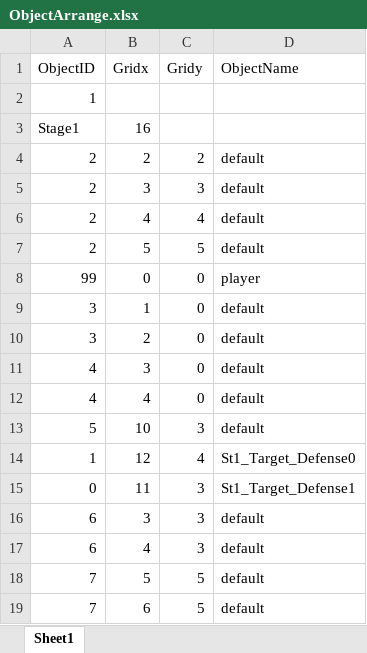
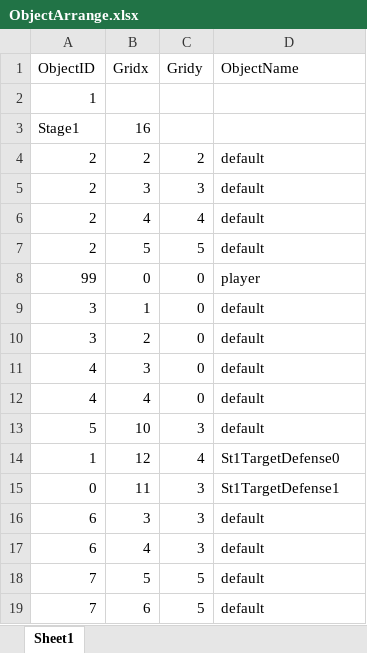
Before and after one commit to SeongU01/GA_6th_2Q_Project, an Excel workbook: Client/Resources/Data/ObjectArrange/ObjectArrange.xlsx, sheet Sheet1, drawn as a sheet; values as stored, in another font and other column widths than the file's, no borders; the diff names each change by its address in the sheet, - before the commit and + after, or states it on an @@ line.

```diff
--- a/Client/Resources/Data/ObjectArrange/ObjectArrange.xlsx (sheet Sheet1)
+++ b/Client/Resources/Data/ObjectArrange/ObjectArrange.xlsx (sheet Sheet1)
-D14 (ObjectName): St1_Target_Defense0
+D14 (ObjectName): St1TargetDefense0
-D15 (ObjectName): St1_Target_Defense1
+D15 (ObjectName): St1TargetDefense1
```
Also changed, not shown: Client/Resources/Data/Wave/Wave.xlsx, 2 other files.
